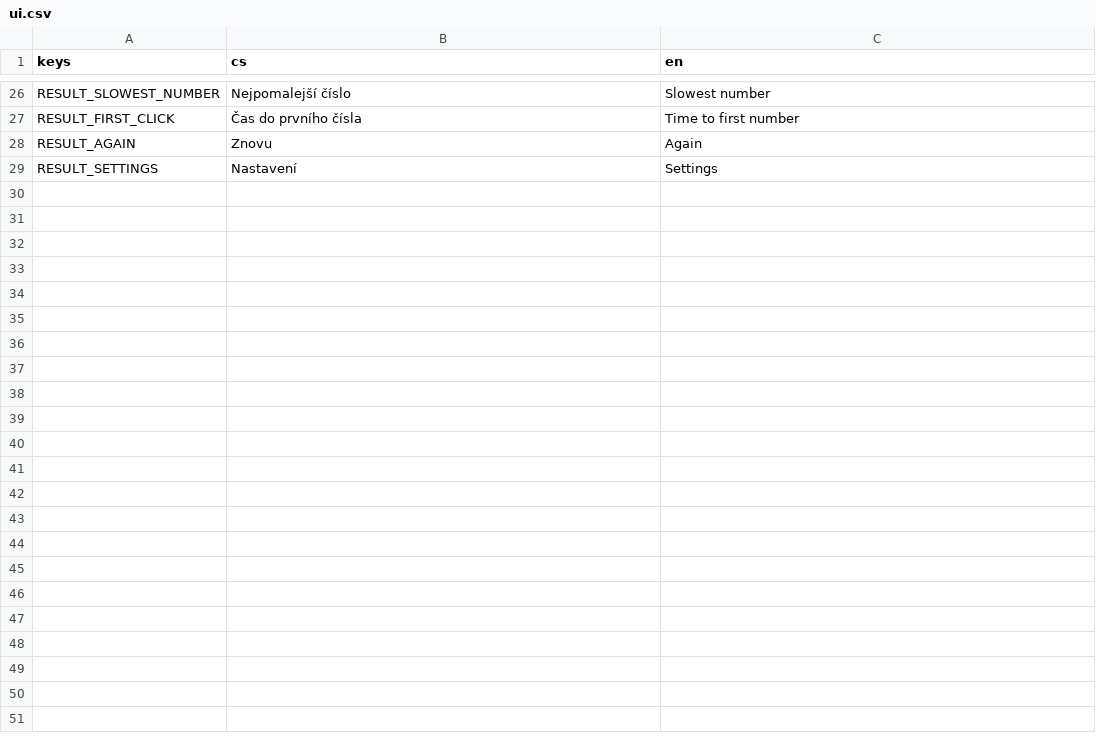
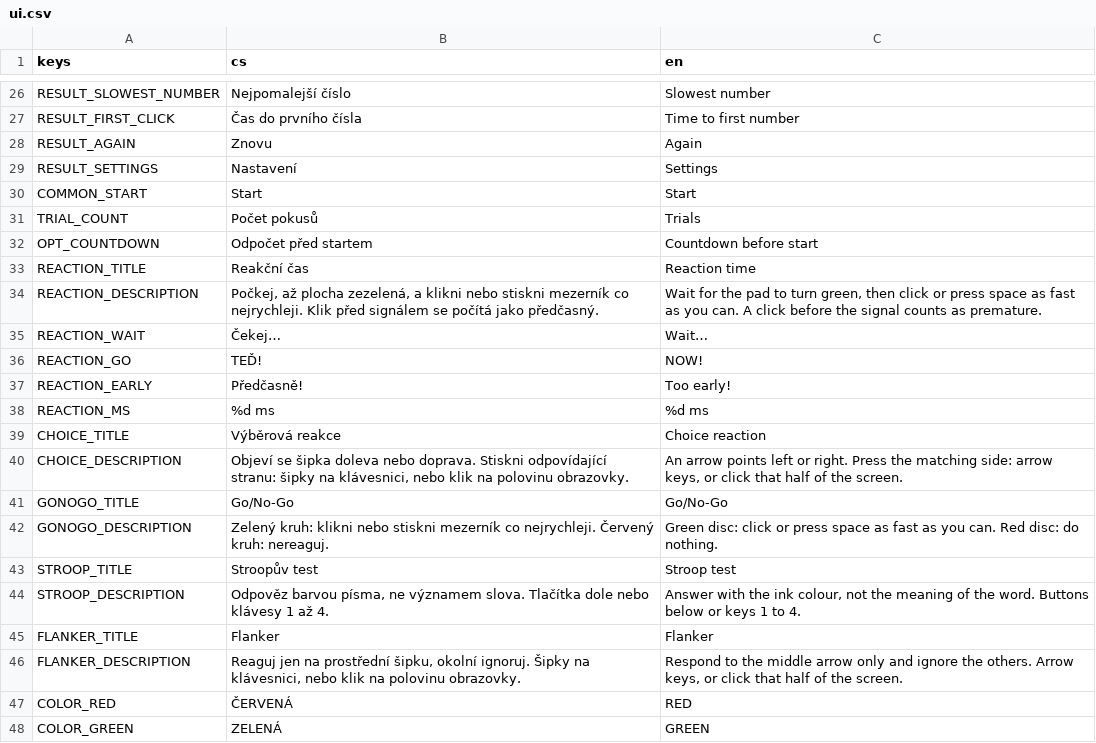
Before and after one commit to michalvomastek/neuro-drills, a CSV file: assets/translations/ui.csv, drawn as a sheet; only a part is shown, gaps mark what is left out; the diff covers the shown part only; the diff names each change by its address in the sheet, - before the commit and + after, or states it on an @@ line.

```diff
--- a/assets/translations/ui.csv
+++ b/assets/translations/ui.csv
+row 30: COMMON_START | Start | Start
+row 31: TRIAL_COUNT | Počet pokusů | Trials
+row 32: OPT_COUNTDOWN | Odpočet před startem | Countdown before start
+row 33: REACTION_TITLE | Reakční čas | Reaction time
+row 34: REACTION_DESCRIPTION | Počkej, až plocha zezelená, a klikni nebo stiskni mezerník co nejrychleji. Klik před signálem se počítá jako předčasný. | Wait for the pad to turn green, then click or press space as fast as you can. A click before the signal counts as premature.
+row 35: REACTION_WAIT | Čekej… | Wait…
+row 36: REACTION_GO | TEĎ! | NOW!
+row 37: REACTION_EARLY | Předčasně! | Too early!
+row 38: REACTION_MS | %d ms | %d ms
+row 39: CHOICE_TITLE | Výběrová reakce | Choice reaction
+row 40: CHOICE_DESCRIPTION | Objeví se šipka doleva nebo doprava. Stiskni odpovídající stranu: šipky na klávesnici, nebo klik na polovinu obrazovky. | An arrow points left or right. Press the matching side: arrow keys, or click that half of the screen.
+row 41: GONOGO_TITLE | Go/No-Go | Go/No-Go
+row 42: GONOGO_DESCRIPTION | Zelený kruh: klikni nebo stiskni mezerník co nejrychleji. Červený kruh: nereaguj. | Green disc: click or press space as fast as you can. Red disc: do nothing.
+row 43: STROOP_TITLE | Stroopův test | Stroop test
+row 44: STROOP_DESCRIPTION | Odpověz barvou písma, ne významem slova. Tlačítka dole nebo klávesy 1 až 4. | Answer with the ink colour, not the meaning of the word. Buttons below or keys 1 to 4.
+row 45: FLANKER_TITLE | Flanker | Flanker
+row 46: FLANKER_DESCRIPTION | Reaguj jen na prostřední šipku, okolní ignoruj. Šipky na klávesnici, nebo klik na polovinu obrazovky. | Respond to the middle arrow only and ignore the others. Arrow keys, or click that half of the screen.
+row 47: COLOR_RED | ČERVENÁ | RED
+row 48: COLOR_GREEN | ZELENÁ | GREEN
```
Also changed, not shown: 14 added rows elsewhere in this file, 44 other files.
